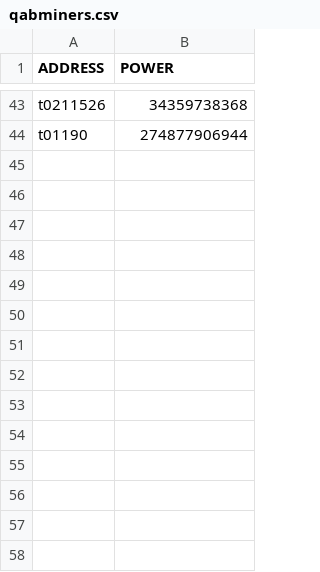
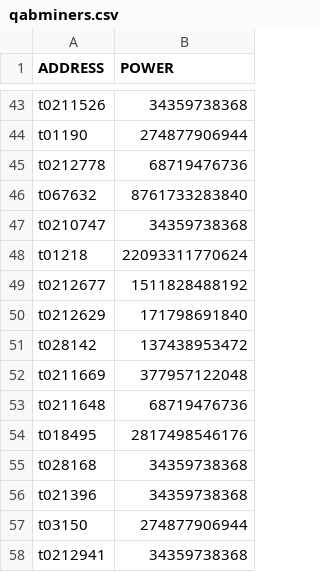
Before and after one commit to Digital-MOB-Filecoin/QABot, a CSV file: qabminers.csv, drawn as a sheet; only a part is shown, gaps mark what is left out; the diff names each change by its address in the sheet, - before the commit and + after, or states it on an @@ line.

```diff
--- a/qabminers.csv
+++ b/qabminers.csv
+row 45: t0212778 | 68719476736
+row 46: t067632 | 8761733283840
+row 47: t0210747 | 34359738368
+row 48: t01218 | 22093311770624
+row 49: t0212677 | 1511828488192
+row 50: t0212629 | 171798691840
+row 51: t028142 | 137438953472
+row 52: t0211669 | 377957122048
+row 53: t0211648 | 68719476736
+row 54: t018495 | 2817498546176
+row 55: t028168 | 34359738368
+row 56: t021396 | 34359738368
+row 57: t03150 | 274877906944
+row 58: t0212941 | 34359738368
```
Also changed, not shown: 2 other files.
